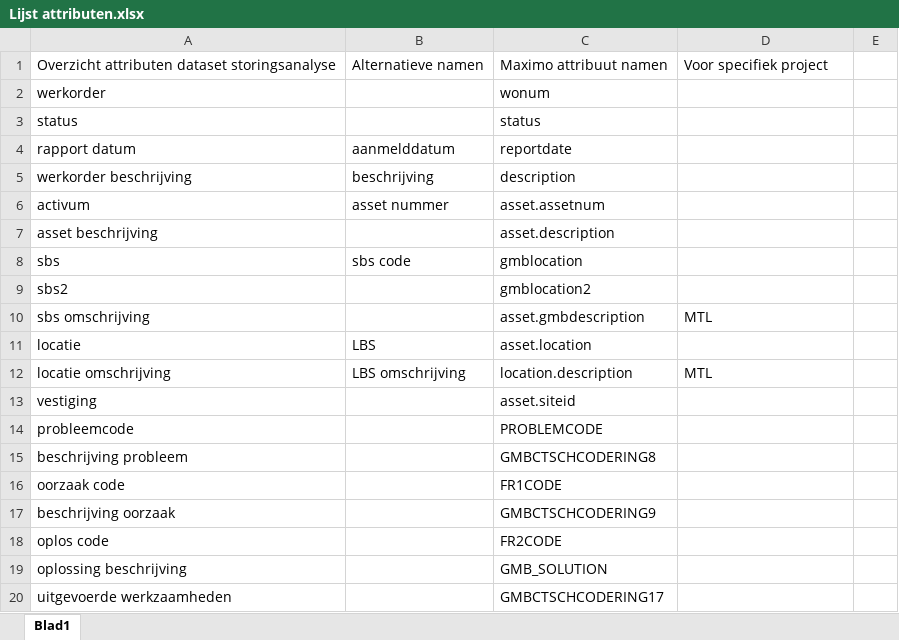
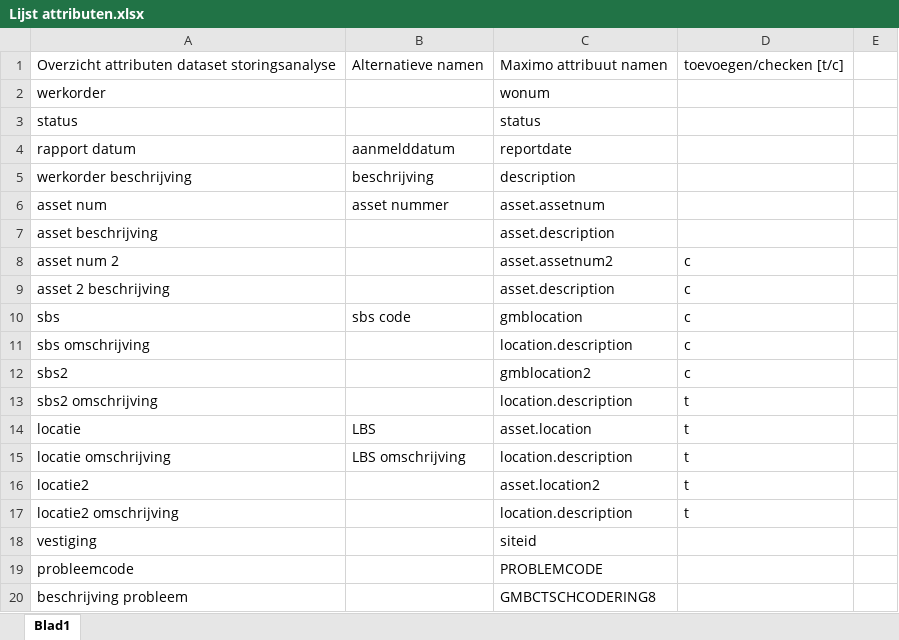
Before and after one commit to nilanbais/storingsanalyse-generator, an Excel workbook: docs/Lijst attributen.xlsx, sheet Blad1, drawn as a sheet; only a part is shown; the shorter side is filled out with more unchanged rows; values as stored, in another font and other column widths than the file's, no borders; removed rows and columns are numbered as before the commit, all else as after; the diff covers the shown part only; the diff names each change by its address in the sheet, - before the commit and + after, or states it on an @@ line.

```diff
--- a/docs/Lijst attributen.xlsx (sheet Blad1)
+++ b/docs/Lijst attributen.xlsx (sheet Blad1)
-D1: Voor specifiek project
+D1: toevoegen/checken [t/c]
-A6: activum
+A6: asset num
+row 8: asset num 2 |  | asset.assetnum2 | c
+row 9: asset 2 beschrijving |  | asset.description | c
-D10: (empty)
+D10: c
+row 11: sbs omschrijving |  | location.description | c
-D12: (empty)
+D12: c
-row 10: sbs omschrijving |  | asset.gmbdescription | MTL
+row 13: sbs2 omschrijving |  | location.description | t
-D14: (empty)
+D14: t
-D15: MTL
+D15: t
+row 16: locatie2 |  | asset.location2 | t
+row 17: locatie2 omschrijving |  | location.description | t
-C18: asset.siteid
+C18: siteid
```
Also changed, not shown: 13 edited cells elsewhere in this sheet, src/staging file/test_w_list.xlsx, 10 other files.
